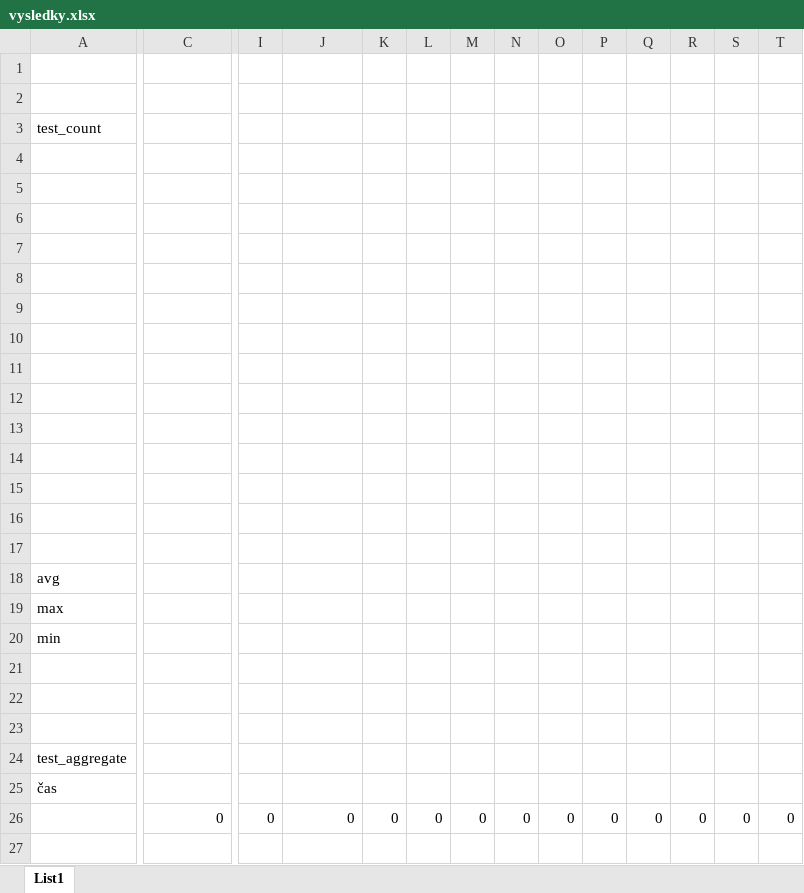
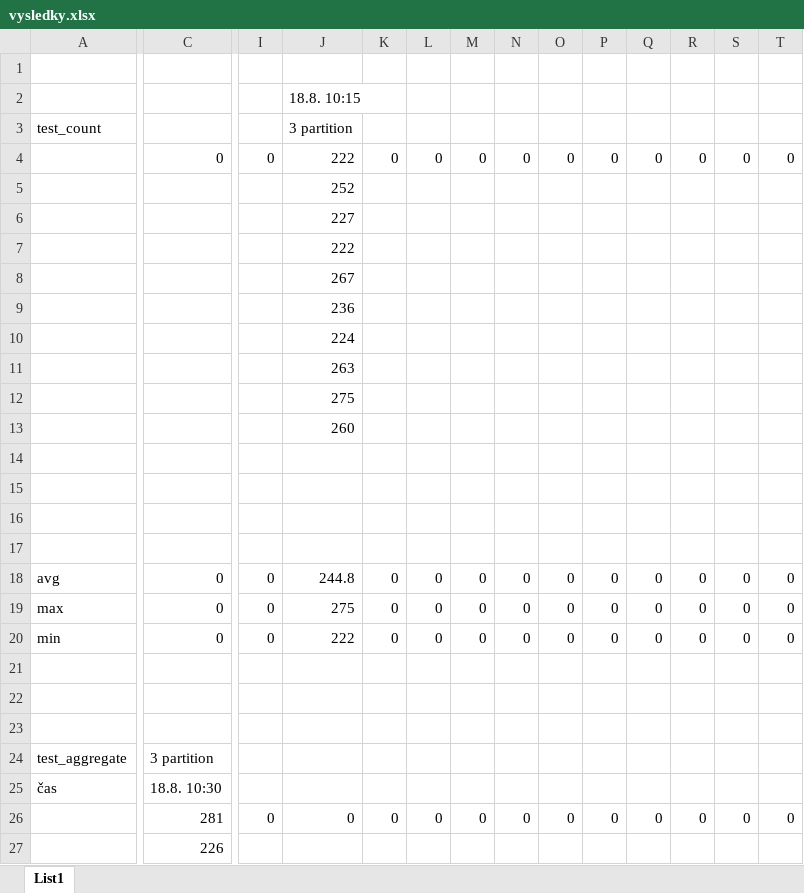
Before and after one commit to securitycloud/samza, an Excel workbook: vysledky.xlsx, sheet List1, drawn as a sheet; only a part is shown, gaps mark what is left out; values as stored, in another font and other column widths than the file's, no borders; removed rows and columns are numbered as before the commit, all else as after; rows hold the shown columns only; the diff covers the shown part only; the diff names each change by its address in the sheet, - before the commit and + after, or states it on an @@ line.

Commit message:
vysledky a oprava okna

```diff
--- a/vysledky.xlsx (sheet List1)
+++ b/vysledky.xlsx (sheet List1)
-J2: (empty)
+J2: 18.8. 10:15
-J3: (empty)
+J3: 3 partition
-row 4: (empty)
+row 4:  | 0 | 0 | 222 | 0 | 0 | 0 | 0 | 0 | 0 | 0 | 0 | 0 | 0
-J5: (empty)
+J5: 252
-J6: (empty)
+J6: 227
-J7: (empty)
+J7: 222
-J8: (empty)
+J8: 267
-J9: (empty)
+J9: 236
-J10: (empty)
+J10: 224
-J11: (empty)
+J11: 263
-J12: (empty)
+J12: 275
-J13: (empty)
+J13: 260
-C18:C20: (empty)
+C18:C20: 0
-I18:I20: (empty)
+I18:I20: 0
-J18: (empty)
+J18: 244.8
-K18:K20: (empty)
+K18:K20: 0
-L18:L20: (empty)
+L18:L20: 0
-M18:M20: (empty)
+M18:M20: 0
-N18:N20: (empty)
+N18:N20: 0
-O18:O20: (empty)
+O18:O20: 0
-P18:P20: (empty)
+P18:P20: 0
-Q18:Q20: (empty)
+Q18:Q20: 0
-R18:R20: (empty)
+R18:R20: 0
-S18:S20: (empty)
+S18:S20: 0
-T18:T20: (empty)
+T18:T20: 0
-J19: (empty)
+J19: 275
-J20: (empty)
+J20: 222
-C24: (empty)
+C24: 3 partition
-C25: (empty)
+C25: 18.8. 10:30
-C26: 0
+C26: 281
-C27: (empty)
+C27: 226
```
Also changed, not shown: 27 edited cells elsewhere in this sheet, 2 other files.
